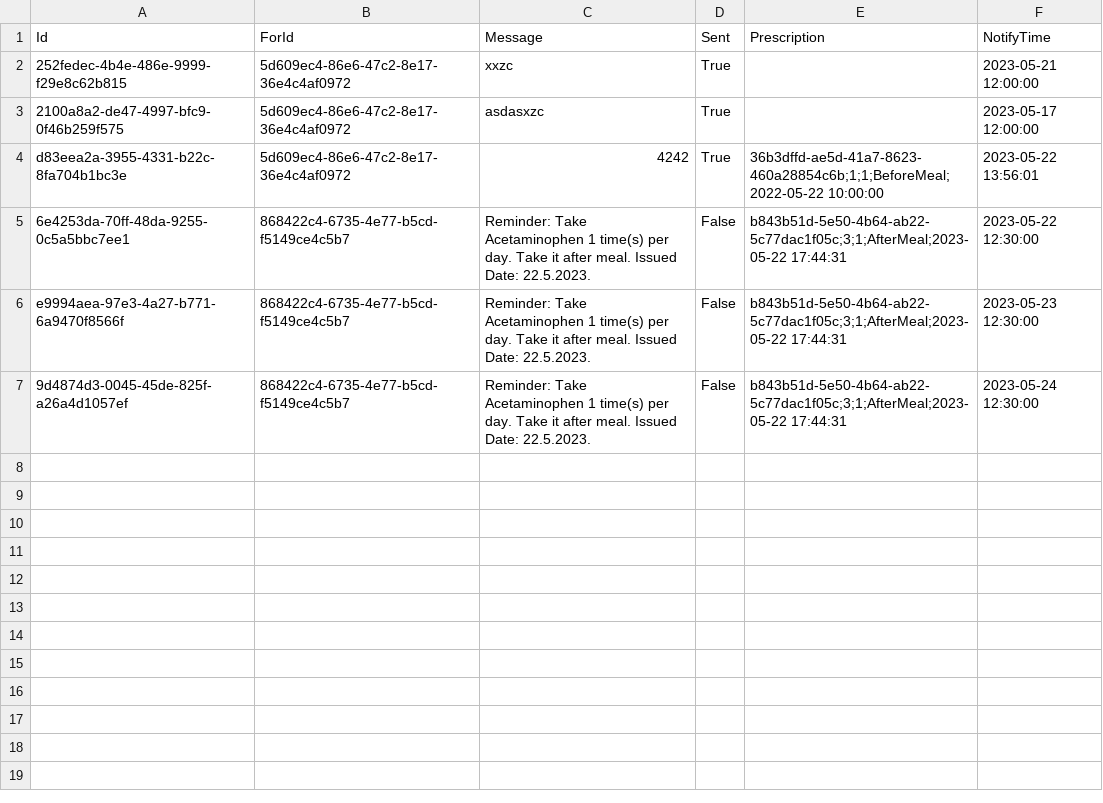
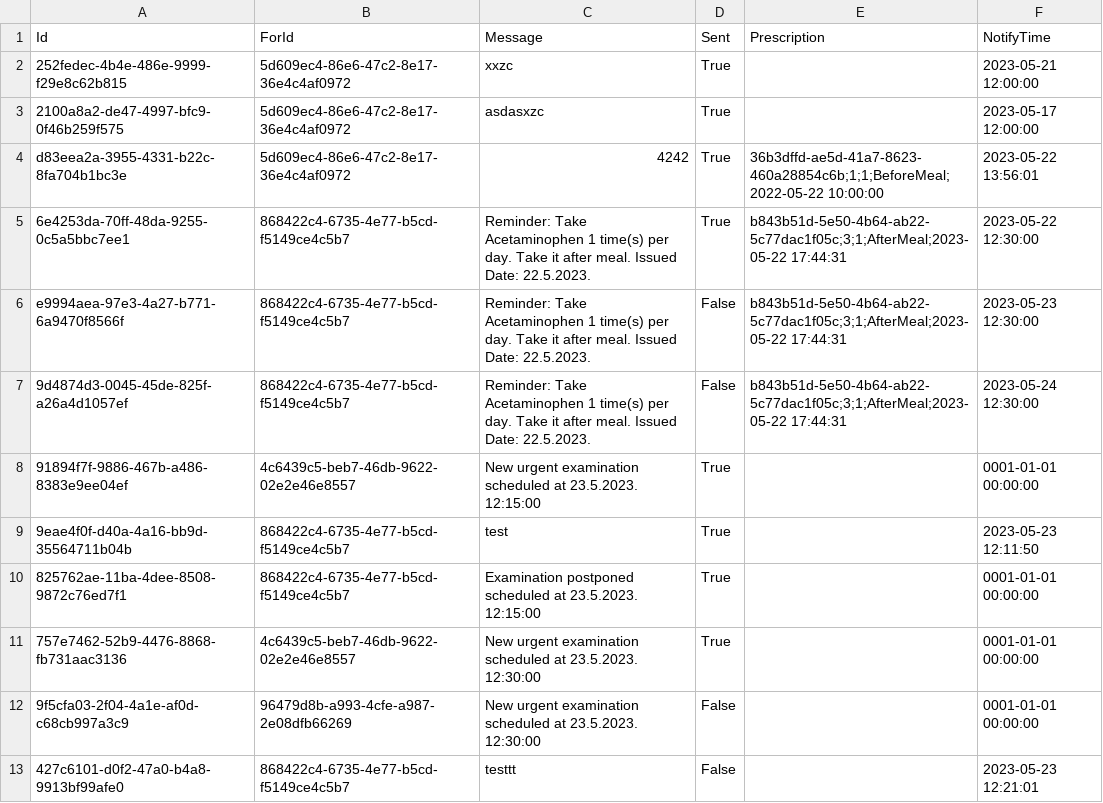
Before and after one commit to BulatovicBalsa/sims-project, a CSV file: Hospital/Data/notifications.csv, drawn as a sheet.

Commit message:
feat: added notifications check when patient view is created

```diff
--- a/Hospital/Data/notifications.csv
+++ b/Hospital/Data/notifications.csv
@@ -4,4 +4,10 @@ Id,ForId,Message,Sent,Prescription,NotifyTime
 d83eea2a-3955-4331-b22c-8fa704b1bc3e,5d609ec4-86e6-47c2-8e17-36e4c4af0972,4242,True,36b3dffd-ae5d-41a7-8623-460a28854c6b;1;1;BeforeMeal;2022-05-22 10:00:00,2023-05-22 13:56:01
-6e4253da-70ff-48da-9255-0c5a5bbc7ee1,868422c4-6735-4e77-b5cd-f5149ce4c5b7,Reminder: Take Acetaminophen 1 time(s) per day. Take it after meal. Issued Date: 22.5.2023.,False,b843b51d-5e50-4b64-ab22-5c77dac1f05c;3;1;AfterMeal;2023-05-22 17:44:31,2023-05-22 12:30:00
+6e4253da-70ff-48da-9255-0c5a5bbc7ee1,868422c4-6735-4e77-b5cd-f5149ce4c5b7,Reminder: Take Acetaminophen 1 time(s) per day. Take it after meal. Issued Date: 22.5.2023.,True,b843b51d-5e50-4b64-ab22-5c77dac1f05c;3;1;AfterMeal;2023-05-22 17:44:31,2023-05-22 12:30:00
 e9994aea-97e3-4a27-b771-6a9470f8566f,868422c4-6735-4e77-b5cd-f5149ce4c5b7,Reminder: Take Acetaminophen 1 time(s) per day. Take it after meal. Issued Date: 22.5.2023.,False,b843b51d-5e50-4b64-ab22-5c77dac1f05c;3;1;AfterMeal;2023-05-22 17:44:31,2023-05-23 12:30:00
 9d4874d3-0045-45de-825f-a26a4d1057ef,868422c4-6735-4e77-b5cd-f5149ce4c5b7,Reminder: Take Acetaminophen 1 time(s) per day. Take it after meal. Issued Date: 22.5.2023.,False,b843b51d-5e50-4b64-ab22-5c77dac1f05c;3;1;AfterMeal;2023-05-22 17:44:31,2023-05-24 12:30:00
+91894f7f-9886-467b-a486-8383e9ee04ef,4c6439c5-beb7-46db-9622-02e2e46e8557,New urgent examination scheduled at 23.5.2023. 12:15:00,True,,0001-01-01 00:00:00
+9eae4f0f-d40a-4a16-bb9d-35564711b04b,868422c4-6735-4e77-b5cd-f5149ce4c5b7,test,True,,2023-05-23 12:11:50
+825762ae-11ba-4dee-8508-9872c76ed7f1,868422c4-6735-4e77-b5cd-f5149ce4c5b7,Examination postponed scheduled at 23.5.2023. 12:15:00,True,,0001-01-01 00:00:00
+757e7462-52b9-4476-8868-fb731aac3136,4c6439c5-beb7-46db-9622-02e2e46e8557,New urgent examination scheduled at 23.5.2023. 12:30:00,True,,0001-01-01 00:00:00
+9f5cfa03-2f04-4a1e-af0d-c68cb997a3c9,96479d8b-a993-4cfe-a987-2e08dfb66269,New urgent examination scheduled at 23.5.2023. 12:30:00,False,,0001-01-01 00:00:00
+427c6101-d0f2-47a0-b4a8-9913bf99afe0,868422c4-6735-4e77-b5cd-f5149ce4c5b7,testtt,False,,2023-05-23 12:21:01
```
Also changed, not shown: Hospital/Data/examination.csv, Hospital/Data/examinationChangesTrackerLogs.csv, 1 other file.
